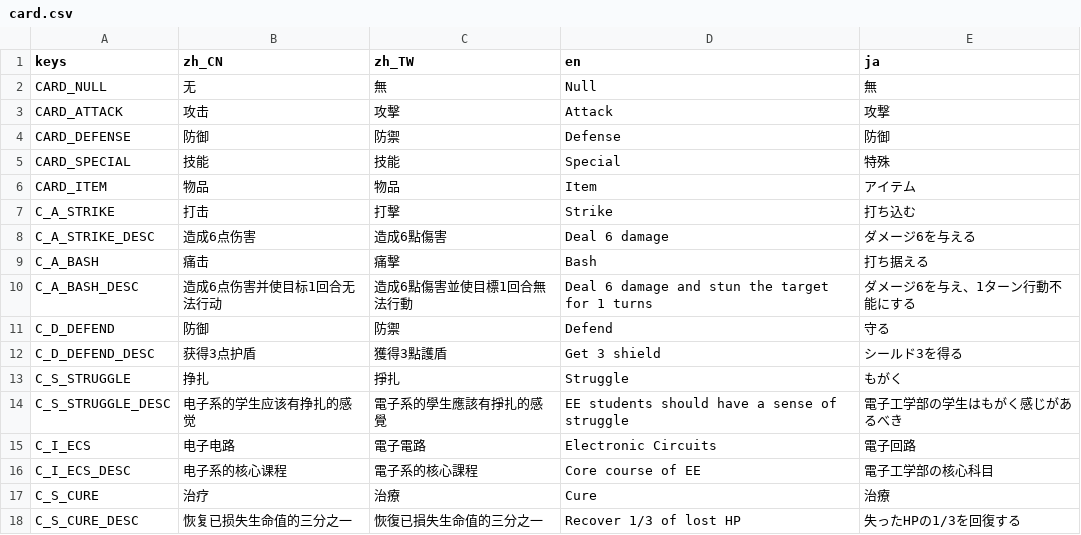
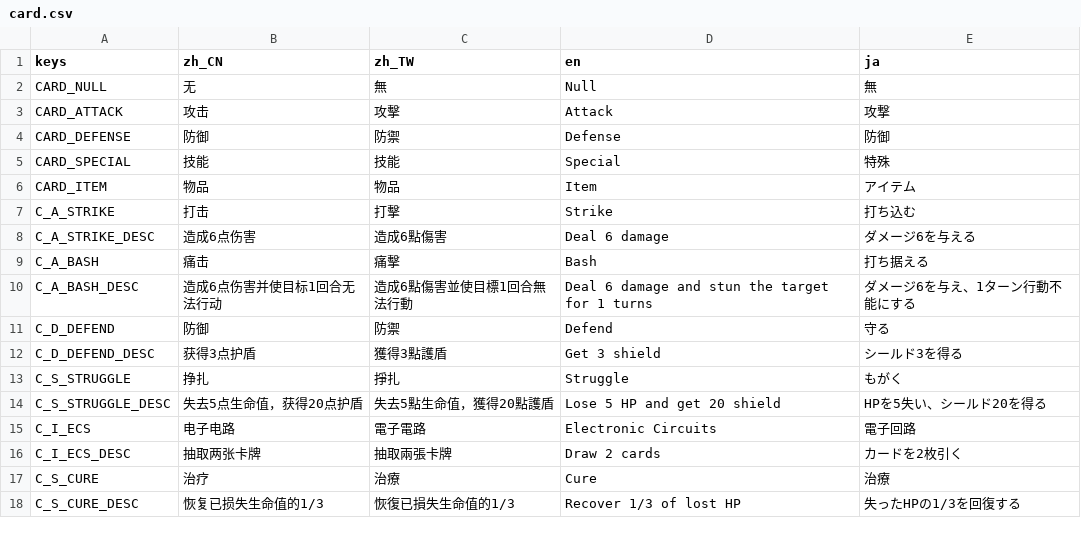
Before and after one commit to open531/EESaga, a CSV file: Assets/Localizations/card.csv, drawn as a sheet.

Commit message:
Refactor localization and game options classes

```diff
--- a/Assets/Localizations/card.csv
+++ b/Assets/Localizations/card.csv
@@ -13,6 +13,6 @@ C_D_DEFEND_DESC,获得3点护盾,獲得3點護盾,Get 3 shield,シールド3を
 C_S_STRUGGLE,挣扎,掙扎,Struggle,もがく
-C_S_STRUGGLE_DESC,电子系的学生应该有挣扎的感觉,電子系的學生應該有掙扎的感覺,EE students should have a sense of struggle,電子工学部の学生はもがく感じがあるべき
+C_S_STRUGGLE_DESC,失去5点生命值，获得20点护盾,失去5點生命值，獲得20點護盾,Lose 5 HP and get 20 shield,HPを5失い、シールド20を得る
 C_I_ECS,电子电路,電子電路,Electronic Circuits,電子回路
-C_I_ECS_DESC,电子系的核心课程,電子系的核心課程,Core course of EE,電子工学部の核心科目
+C_I_ECS_DESC,抽取两张卡牌,抽取兩張卡牌,Draw 2 cards,カードを2枚引く
 C_S_CURE,治疗,治療,Cure,治療
-C_S_CURE_DESC,恢复已损失生命值的三分之一,恢復已損失生命值的三分之一,Recover 1/3 of lost HP,失ったHPの1/3を回復する
+C_S_CURE_DESC,恢复已损失生命值的1/3,恢復已損失生命值的1/3,Recover 1/3 of lost HP,失ったHPの1/3を回復する
```
Also changed, not shown: Assets/Localizations/ui.csv, 3 other files.
